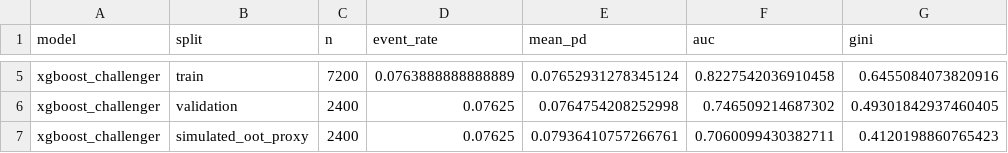
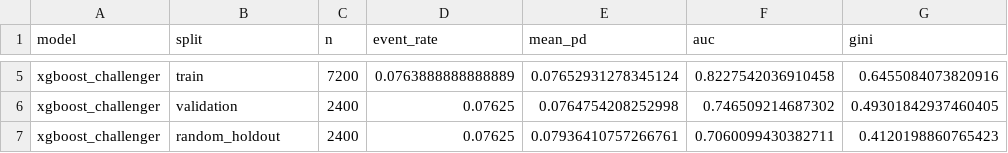
Before and after one commit to oki-dokii/Credit-Risk, a CSV file: outputs/validation/metrics.csv, drawn as a sheet; only a part is shown, gaps mark what is left out; the diff covers the shown part only; the diff names each change by its address in the sheet, - before the commit and + after, or states it on an @@ line.

```diff
--- a/outputs/validation/metrics.csv
+++ b/outputs/validation/metrics.csv
-B7 (split): simulated_oot_proxy
+B7 (split): random_holdout
```
Also changed, not shown: 32 edited cells elsewhere in this file, outputs/validation/calibration_bands.csv, outputs/validation/decision_stress.csv, 50 other files.
